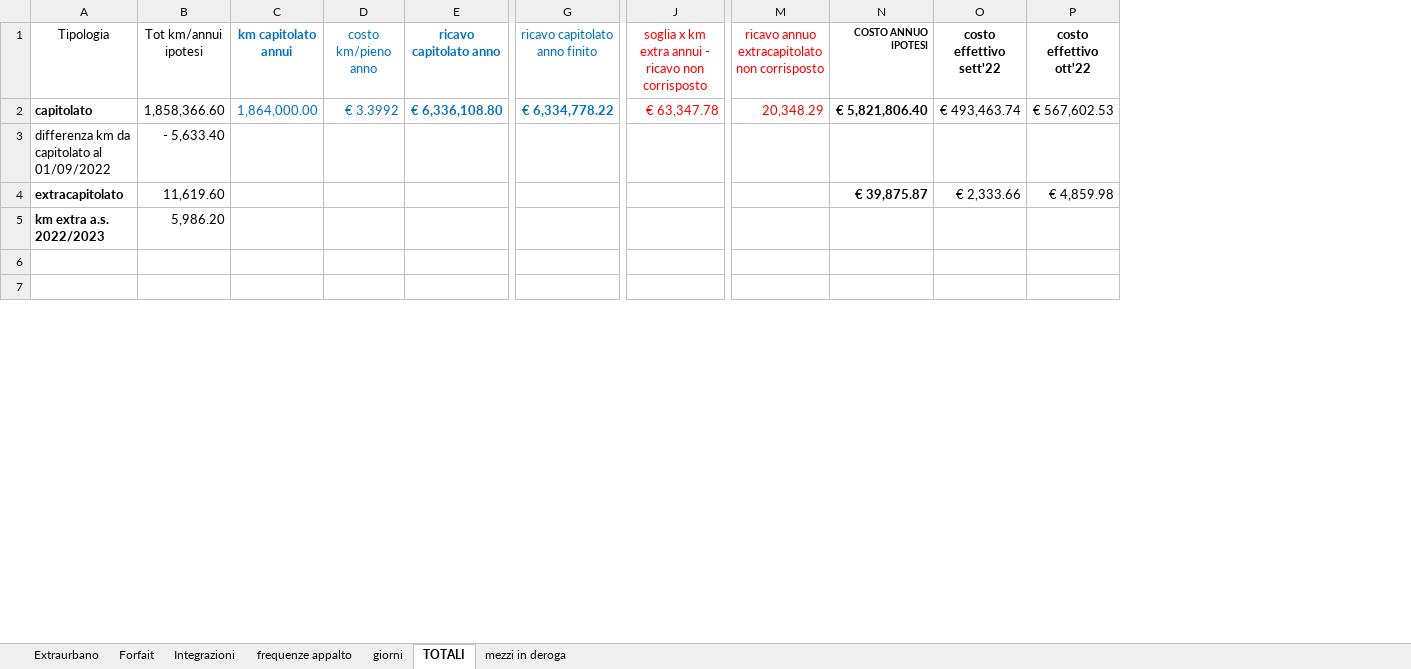
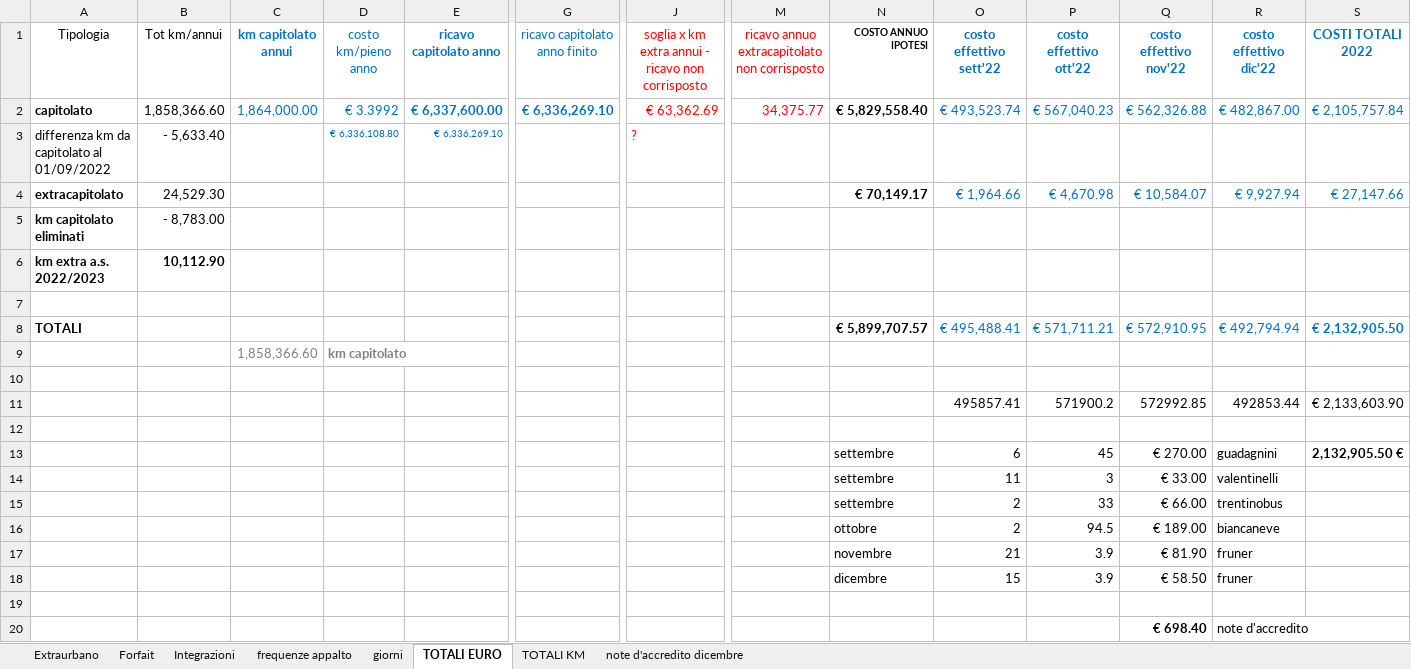
Before and after one commit to MaurizioBattisti/CtaLinea, an Excel workbook: Doc da CTA/File Olimpia/ALLEGATO 5 - ELENCO SERVIZI PF 2 - EXTRAURBANI.xlsm, sheet TOTALI EURO, drawn as a sheet; only a part is shown, gaps mark what is left out; values as stored, in another font and other column widths than the file's, no borders; removed rows and columns are numbered as before the commit, all else as after; rows hold the shown columns only; the diff covers the shown part only; the diff names each change by its address in the sheet, - before the commit and + after, or states it on an @@ line.

Commit message:
edit e insermetno corsa + costi per ditta praticametni fatti

```diff
--- a/Doc da CTA/File Olimpia/ALLEGATO 5 - ELENCO SERVIZI PF 2 - EXTRAURBANI.xlsm (sheet TOTALI EURO)
+++ b/Doc da CTA/File Olimpia/ALLEGATO 5 - ELENCO SERVIZI PF 2 - EXTRAURBANI.xlsm (sheet TOTALI EURO)
-sheet tab: TOTALI
+sheet tab: TOTALI EURO
-sheet tab: mezzi in deroga
+sheet tab: TOTALI KM
+sheet tab: note d'accredito dicembre
+column Q (costo effettivo nov'22), row 2: € 562,326.88; row 20: € 698.40
+column R (costo effettivo dic'22), row 2: € 482,867.00; row 20: note d'accredito
+column S (COSTI TOTALI 2022), row 2: € 2,105,757.84
-B1: Tot km/annui ipotesi
+B1: Tot km/annui
-O1:P2 text colour: black
+O1:P2 text colour: #0070C0
-E2 (ricavo capitolato anno): € 6,336,108.80
+E2 (ricavo capitolato anno): € 6,337,600.00
-G2 (ricavo capitolato anno finito): € 6,334,778.22
+G2 (ricavo capitolato anno finito): € 6,336,269.10
-J2: € 63,347.78
+J2: € 63,362.69
-M2: 20,348.29
+M2: 34,375.77
-N2 (COSTO ANNUO IPOTESI): € 5,821,806.40
+N2 (COSTO ANNUO IPOTESI): € 5,829,558.40
-O2 (costo effettivo sett'22): € 493,463.74
+O2 (costo effettivo sett'22): € 493,523.74
-P2 (costo effettivo ott'22): € 567,602.53
+P2 (costo effettivo ott'22): € 567,040.23
-D3 (costo km/pieno anno): (empty)
+D3 (costo km/pieno anno): € 6,336,108.80
-E3 (ricavo capitolato anno): (empty)
+E3 (ricavo capitolato anno): € 6,336,269.10
-J3: (empty)
+J3: ?
-row 4: extracapitolato | 11,619.60 |  |  |  |  |  |  | € 39,875.87 | € 2,333.66 | € 4,859.98
+row 4: extracapitolato | 24,529.30 |  |  |  |  |  |  | € 70,149.17 | € 1,964.66 | € 4,670.98 | € 10,584.07 | € 9,927.94 | € 27,147.66
+row 5: km capitolato eliminati | - 8,783.00
-B6 (Tot km/annui): 5,986.20
+B6 (Tot km/annui): 10,112.90
-B6 bold: off
+B6 bold: on
+row 7: (empty)
+row 8: TOTALI |  |  |  |  |  |  |  | € 5,899,707.57 | € 495,488.41 | € 571,711.21 | € 572,910.95 | € 492,794.94 | € 2,132,905.50
+row 9:  |  | 1,858,366.60 | km capitolato
+row 10: (empty)
+row 11:  |  |  |  |  |  |  |  |  | 495857.41 | 571900.2 | 572992.85 | 492853.44 | € 2,133,603.90
+row 12: (empty)
+row 13:  |  |  |  |  |  |  |  | settembre | 6 | 45 | € 270.00 | guadagnini | 2,132,905.50 €
+row 14:  |  |  |  |  |  |  |  | settembre | 11 | 3 | € 33.00 | valentinelli
+row 15:  |  |  |  |  |  |  |  | settembre | 2 | 33 | € 66.00 | trentinobus
+row 16:  |  |  |  |  |  |  |  | ottobre | 2 | 94.5 | € 189.00 | biancaneve
+row 17:  |  |  |  |  |  |  |  | novembre | 21 | 3.9 | € 81.90 | fruner
+row 18:  |  |  |  |  |  |  |  | dicembre | 15 | 3.9 | € 58.50 | fruner
-row 20: (empty)
+row 20:  |  |  |  |  |  |  |  |  |  |  | € 698.40 | note d'accredito
```
Also changed, not shown: 4 removed rows elsewhere in this sheet, sheet Extraurbano, sheet giorni, sheet Integrazioni, formulas that keep their value, hidden cells, 8 other files.
